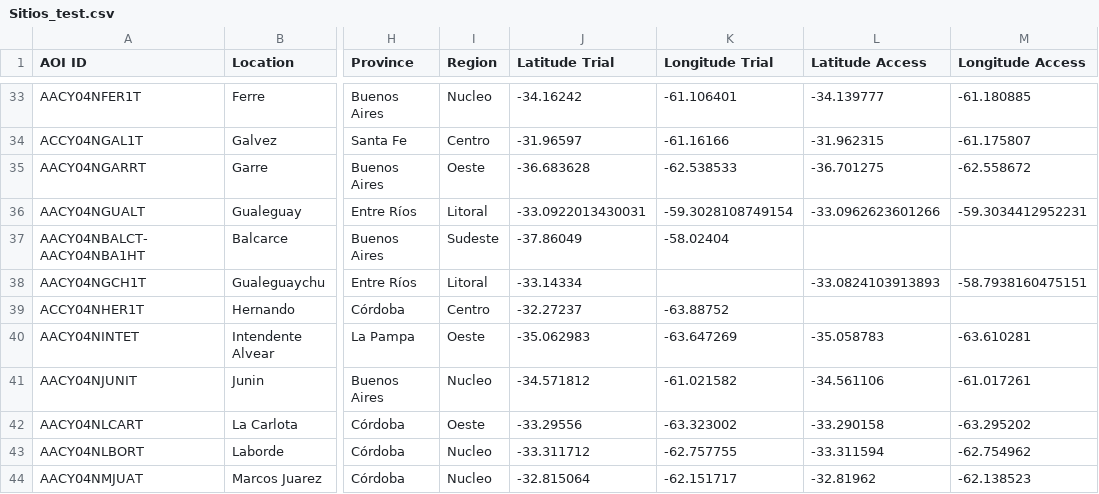
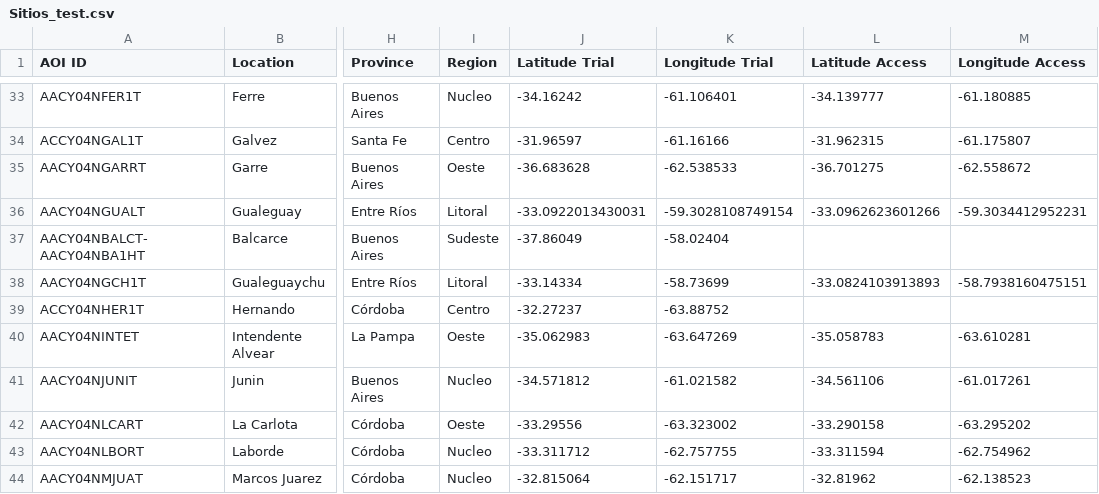
Before and after one commit to LAAR-TESTING-AR/field-trial-master-platform, a CSV file: Sitios_test.csv, drawn as a sheet; only a part is shown, gaps mark what is left out; the diff names each change by its address in the sheet, - before the commit and + after, or states it on an @@ line.

Commit message:
Actualizacion automatica de Sitios.csv desde SharePoint

```diff
--- a/Sitios_test.csv
+++ b/Sitios_test.csv
-K38 (Longitude Trial): (empty)
+K38 (Longitude Trial): -58.73699
```
